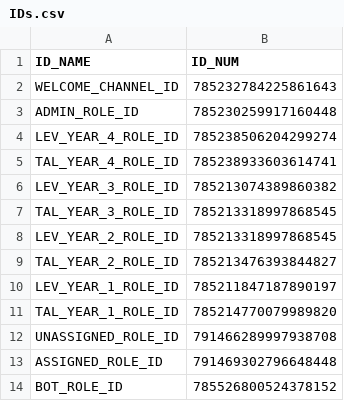
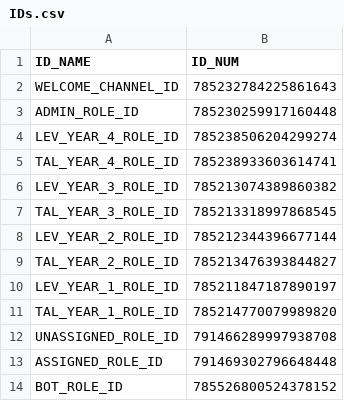
Before and after one commit to hellerstern/jct-discord-bot, a CSV file: modules/new_user/IDs.csv, drawn as a sheet.

Commit message:
Fixed lev 2 ID

```diff
--- a/modules/new_user/IDs.csv
+++ b/modules/new_user/IDs.csv
@@ -7,3 +7,3 @@ LEV_YEAR_3_ROLE_ID,785213074389860382
 TAL_YEAR_3_ROLE_ID,785213318997868545
-LEV_YEAR_2_ROLE_ID,785213318997868545
+LEV_YEAR_2_ROLE_ID,785212344396677144
 TAL_YEAR_2_ROLE_ID,785213476393844827
```
